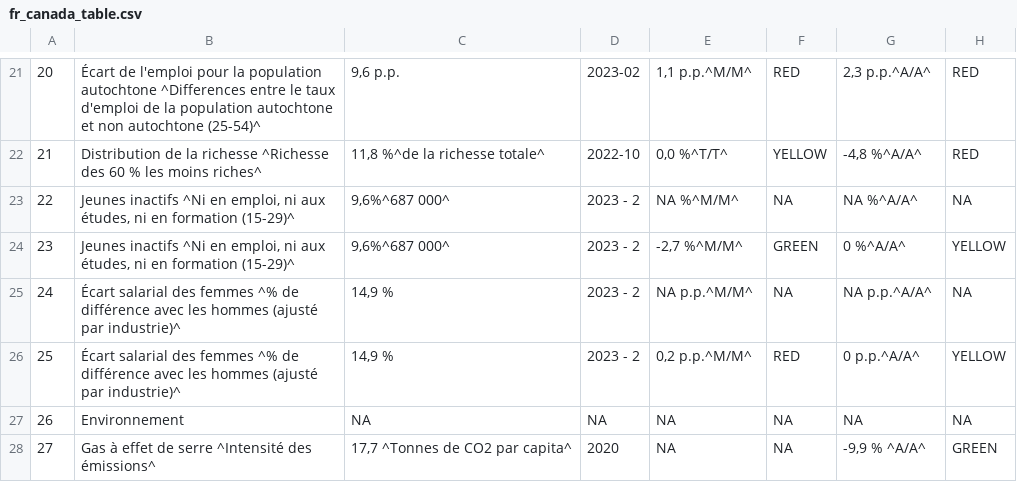
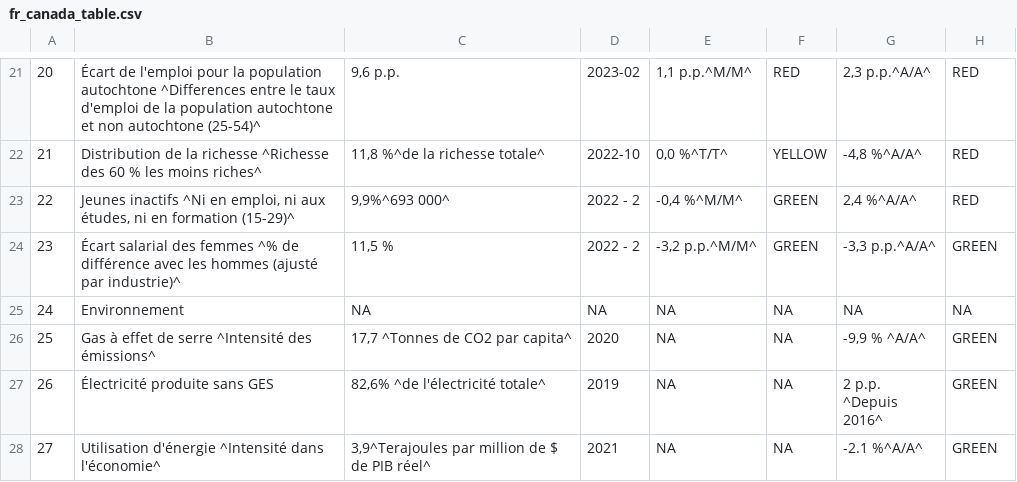
Before and after one commit to Dabra56/Economic_Dashboard, a CSV file: data/fr_canada_table.csv, drawn as a sheet; only a part is shown, gaps mark what is left out; the shorter side is filled out with more unchanged rows; removed rows and columns are numbered as before the commit, all else as after; the diff names each change by its address in the sheet, - before the commit and + after, or states it on an @@ line.

```diff
--- a/data/fr_canada_table.csv
+++ b/data/fr_canada_table.csv
-row 23: 22 | Jeunes inactifs ^Ni en emploi, ni aux études, ni en formation (15-29)^ | 9,6%^687 000^ | 2023 - 2 | NA %^M/M^ | NA | NA %^A/A^ | NA
@@ column A renumbered from row 23 down @@
-C23: 9,6%^687 000^
+C23: 9,9%^693 000^
-D23: 2023 - 2
+D23: 2022 - 2
-E23: -2,7 %^M/M^
+E23: -0,4 %^M/M^
-G23: 0 %^A/A^
+G23: 2,4 %^A/A^
-H23: YELLOW
+H23: RED
-row 25: 24 | Écart salarial des femmes ^% de différence avec les hommes (ajusté par industrie)^ | 14,9 % | 2023 - 2 | NA p.p.^M/M^ | NA | NA p.p.^A/A^ | NA
-C24: 14,9 %
+C24: 11,5 %
-D24: 2023 - 2
+D24: 2022 - 2
-E24: 0,2 p.p.^M/M^
+E24: -3,2 p.p.^M/M^
-F24: RED
+F24: GREEN
-G24: 0 p.p.^A/A^
+G24: -3,3 p.p.^A/A^
-H24: YELLOW
+H24: GREEN
```
Also changed, not shown: data/canada_table.csv.
